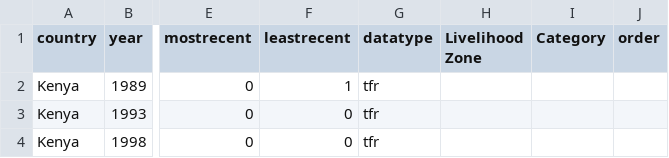
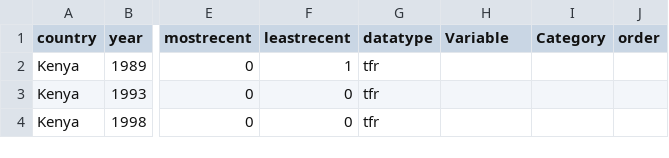
Before and after one commit to flaneuse/Rwanda-results, a CSV file: data/fp.csv, drawn as a sheet; only a part is shown, gaps mark what is left out; the diff names each change by its address in the sheet, - before the commit and + after, or states it on an @@ line.

```diff
--- a/data/fp.csv
+++ b/data/fp.csv
-H1: Livelihood Zone
+H1: Variable
```
Also changed, not shown: 1 other file.
